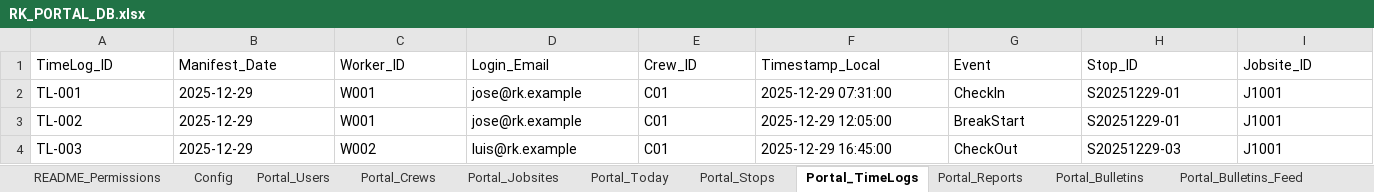
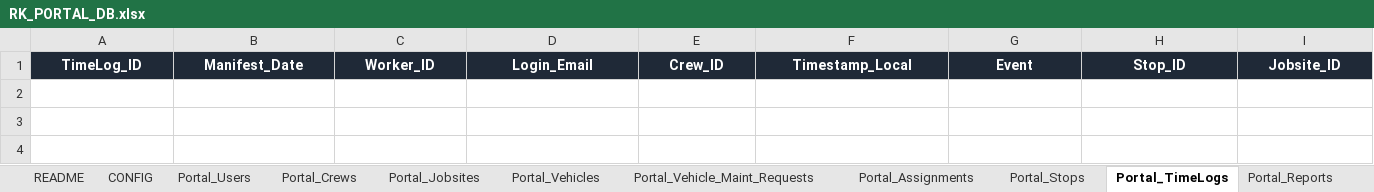
Before and after one commit to wrleta/evergreen, an Excel workbook: RK_PORTAL_DB.xlsx, sheet Portal_TimeLogs, drawn as a sheet; only a part is shown; values as stored, in another font and other column widths than the file's, no borders; rows hold the shown columns only; the diff covers the shown part only; the diff names each change by its address in the sheet, - before the commit and + after, or states it on an @@ line.

```diff
--- a/RK_PORTAL_DB.xlsx (sheet Portal_TimeLogs)
+++ b/RK_PORTAL_DB.xlsx (sheet Portal_TimeLogs)
-sheet tab: README_Permissions
+sheet tab: README
-sheet tab: Config
+sheet tab: CONFIG
-sheet tab: Portal_Today
+sheet tab: Portal_Vehicles
+sheet tab: Portal_Vehicle_Maint_Requests
+sheet tab: Portal_Assignments
@@ A1:I1 fill: none → #1F2937, bold: off → on, text colour: black → #FFFFFF, alignment: left → center @@
-row 2: TL-001 | 2025-12-29 | W001 | jose@rk.example | C01 | 2025-12-29 07:31:00 | CheckIn | S20251229-01 | J1001
-row 3: TL-002 | 2025-12-29 | W001 | jose@rk.example | C01 | 2025-12-29 12:05:00 | BreakStart | S20251229-01 | J1001
-row 4: TL-003 | 2025-12-29 | W002 | luis@rk.example | C01 | 2025-12-29 16:45:00 | CheckOut | S20251229-03 | J1001
```
Also changed, not shown: cell formats elsewhere in this sheet, sheet Portal_Stops, sheet Portal_Reports, sheet Portal_Users, sheet Portal_Bulletins, sheet Portal_Jobsites, sheet Portal_Vehicles, 15 more sheets, other sheet tabs.
